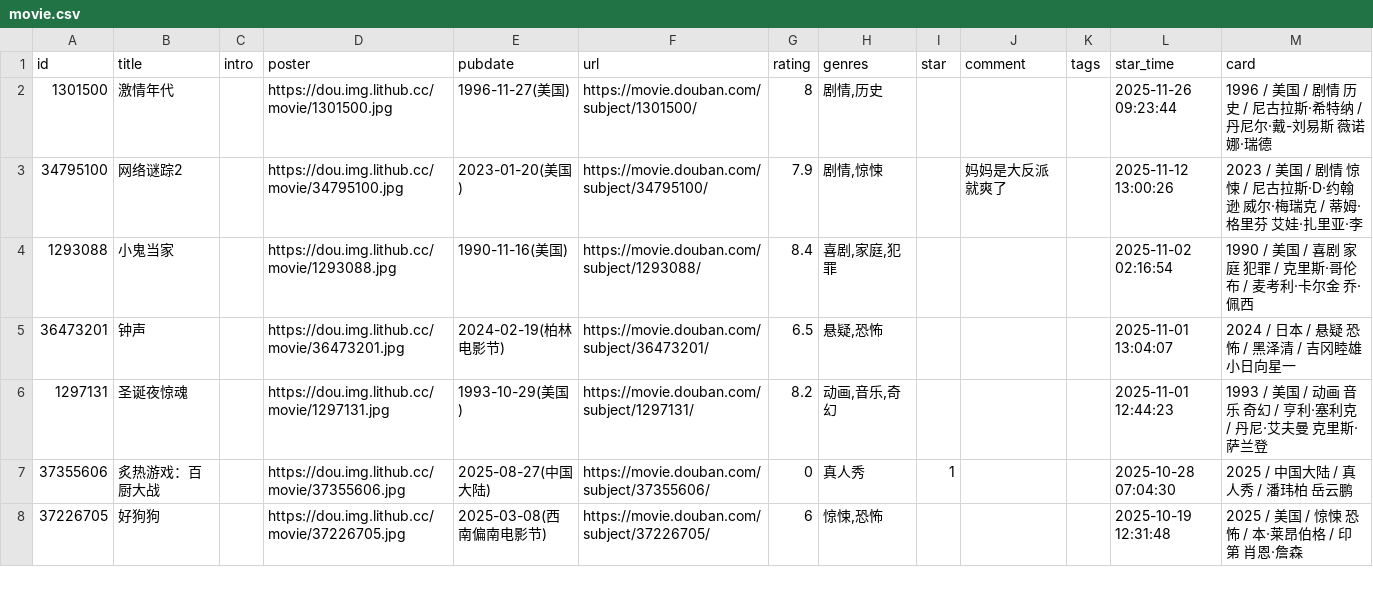
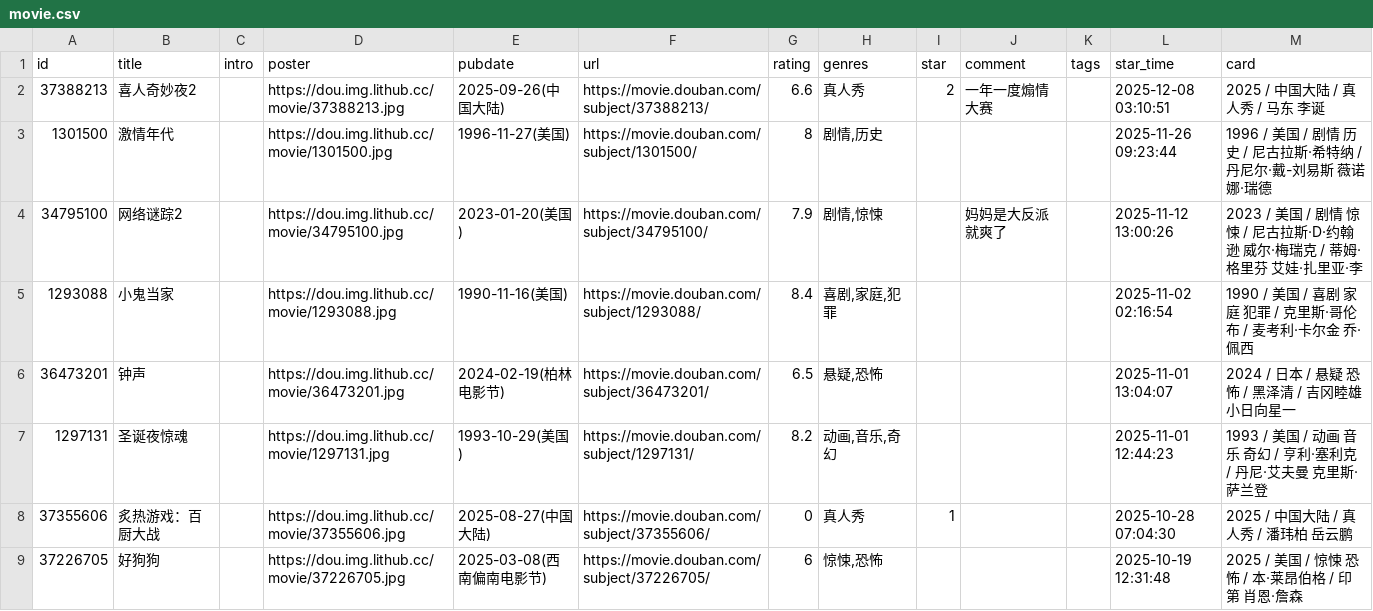
Before and after one commit to zcysxy/doumark-action, a CSV file: data/douban/movie.csv, drawn as a sheet; only a part is shown; the diff names each change by its address in the sheet, - before the commit and + after, or states it on an @@ line.

Commit message:
chore: update douban data

```diff
--- a/data/douban/movie.csv
+++ b/data/douban/movie.csv
+row 2: 37388213 | 喜人奇妙夜2 |  | https://dou.img.lithub.cc/movie/37388213.jpg | 2025-09-26(中国大陆) | https://movie.douban.com/subject/37388213/ | 6.6 | 真人秀 | 2 | 一年一度煽情大赛 |  | 2025-12-08 03:10:51 | 2025 / 中国大陆 / 真人秀 / 马东 李诞
```
